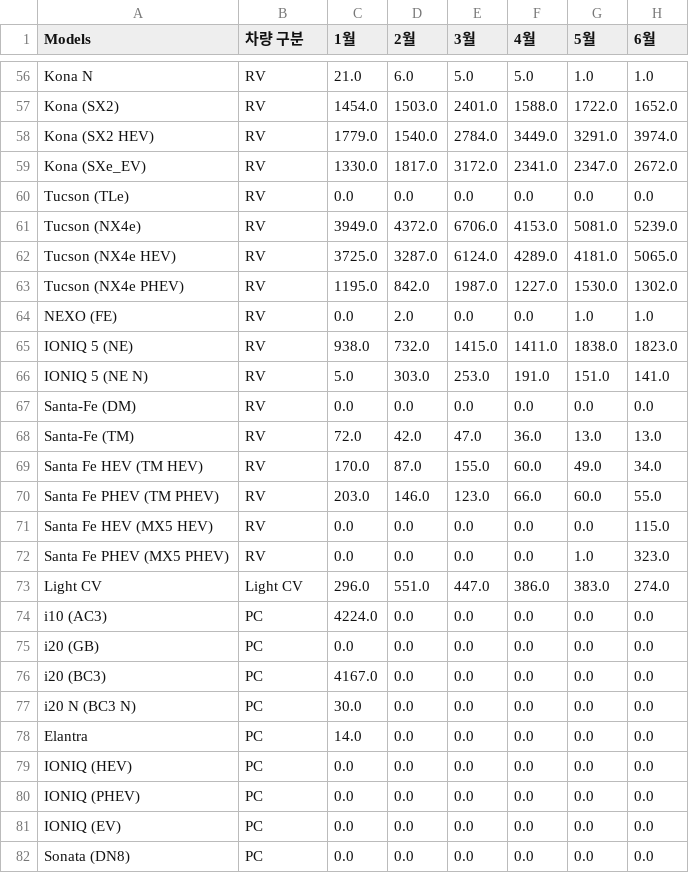
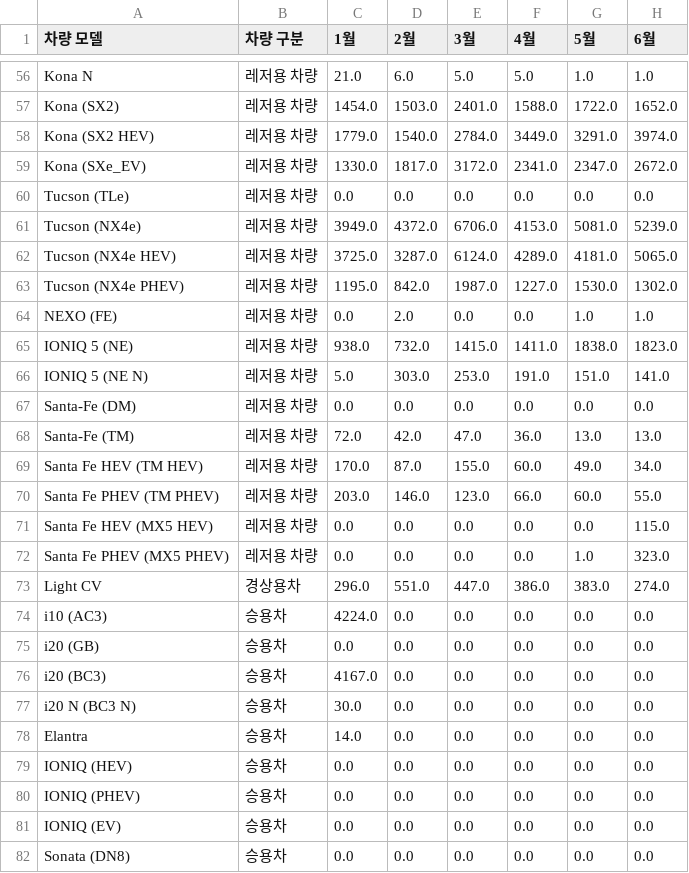
Before and after one commit to Coding-Supremacy/manifest-mini, a CSV file: data/전처리 완료/현대_유럽_미국_소매판매실적_전처리.csv, drawn as a sheet; only a part is shown, gaps mark what is left out; the diff covers the shown part only; the diff names each change by its address in the sheet, - before the commit and + after, or states it on an @@ line.

```diff
--- a/data/전처리 완료/현대_유럽_미국_소매판매실적_전처리.csv
+++ b/data/전처리 완료/현대_유럽_미국_소매판매실적_전처리.csv
-A1: Models
+A1: 차량 모델
-B56:B72 (차량 구분): RV
+B56:B72 (차량 구분): 레저용 차량
-B73 (차량 구분): Light CV
+B73 (차량 구분): 경상용차
-B74:B82 (차량 구분): PC
+B74:B82 (차량 구분): 승용차
```
Also changed, not shown: 160 edited cells elsewhere in this file, data/전처리 완료/현대_차종별판매실적.csv, 2 other files.
